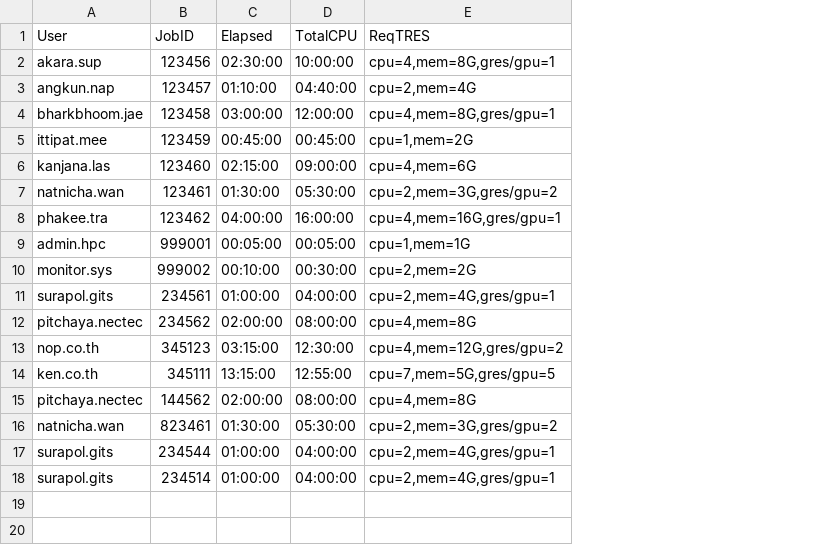
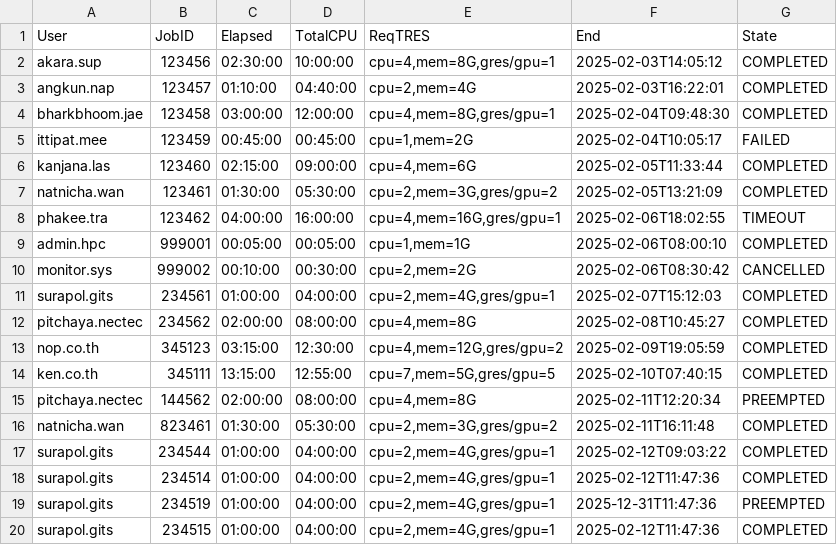
Before and after one commit to Purinat33/hpc_flask, a CSV file: test.csv, drawn as a sheet; the diff names each change by its address in the sheet, - before the commit and + after, or states it on an @@ line.

```diff
--- a/test.csv
+++ b/test.csv
+column F (End), rows 2-18: 2025-02-03T14:05:12 | 2025-02-03T16:22:01 | 2025-02-04T09:48:30 | 2025-02-04T10:05:17 | 2025-02-05T11:33:44 | 2025-02-05T13:21:09 | 2025-02-06T18:02:55 | 2025-02-06T08:00:10 | 2025-02-06T08:30:42 | 2025-02-07T15:12:03 | 2025-02-08T10:45:27 | 2025-02-09T19:05:59 | 2025-02-10T07:40:15 | 2025-02-11T12:20:34 | 2025-02-11T16:11:48 | 2025-02-12T09:03:22 | 2025-02-12T11:47:36
+column G (State), rows 2-18: COMPLETED | COMPLETED | COMPLETED | FAILED | COMPLETED | COMPLETED | TIMEOUT | COMPLETED | CANCELLED | COMPLETED | COMPLETED | COMPLETED | COMPLETED | PREEMPTED | COMPLETED | COMPLETED | COMPLETED
+row 19: surapol.gits | 234519 | 01:00:00 | 04:00:00 | cpu=2,mem=4G,gres/gpu=1 | 2025-12-31T11:47:36 | PREEMPTED
+row 20: surapol.gits | 234515 | 01:00:00 | 04:00:00 | cpu=2,mem=4G,gres/gpu=1 | 2025-02-12T11:47:36 | COMPLETED
```
Also changed, not shown: 4 other files.
